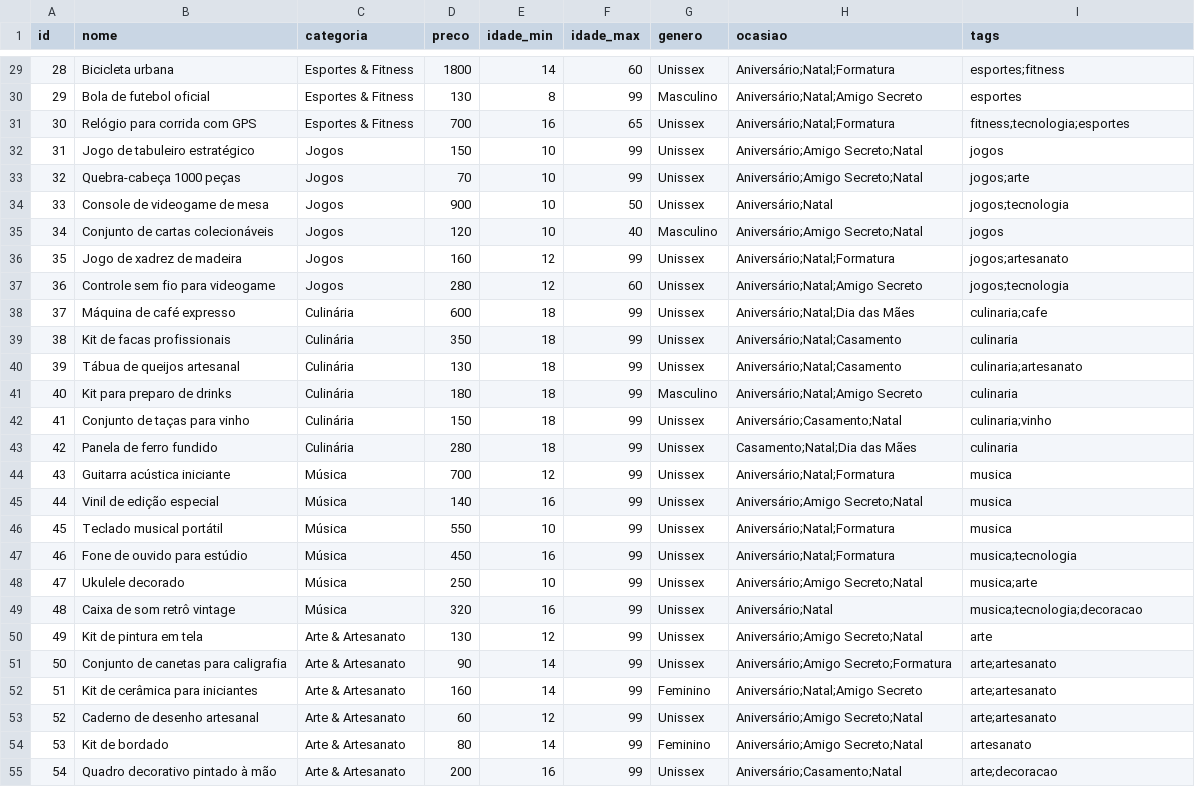
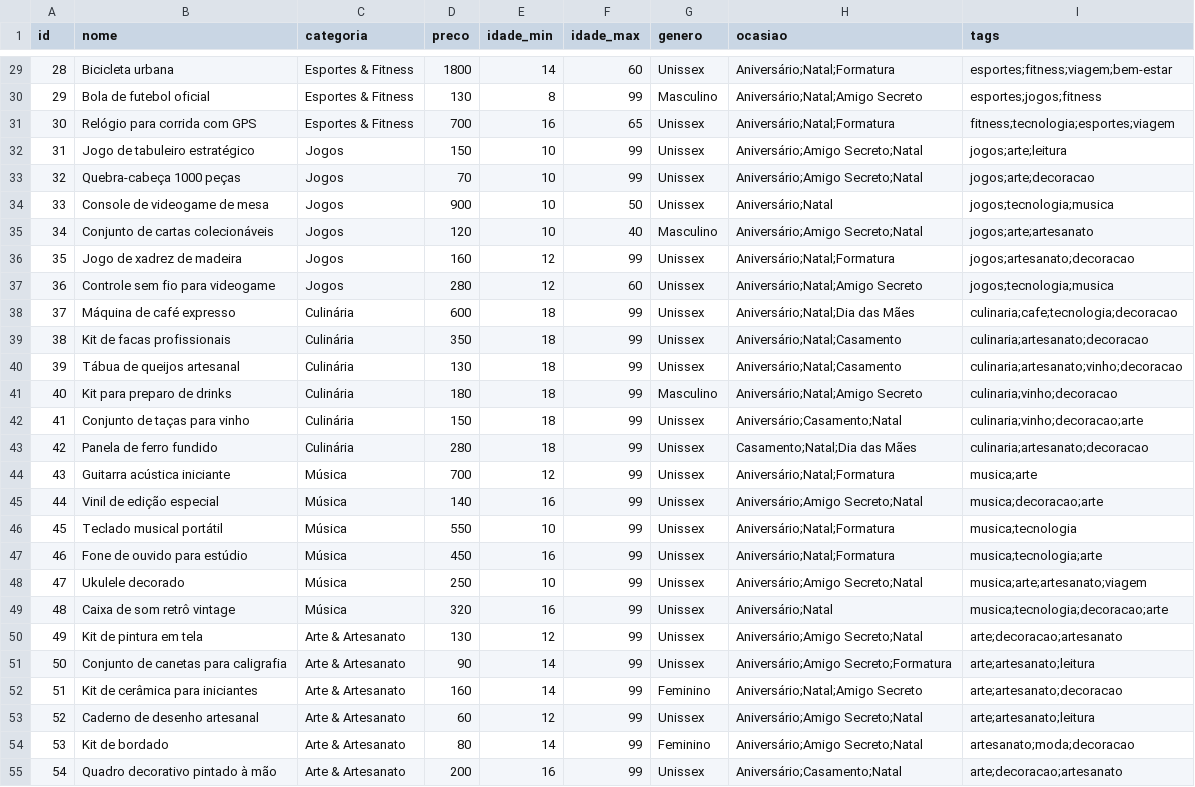
Before and after one commit to iegosoft/recomendador-presentes-knn, a CSV file: data/presentes.csv, drawn as a sheet; only a part is shown, gaps mark what is left out; the diff covers the shown part only; the diff names each change by its address in the sheet, - before the commit and + after, or states it on an @@ line.

```diff
--- a/data/presentes.csv
+++ b/data/presentes.csv
-I29 (tags): esportes;fitness
+I29 (tags): esportes;fitness;viagem;bem-estar
-I30 (tags): esportes
+I30 (tags): esportes;jogos;fitness
-I31 (tags): fitness;tecnologia;esportes
+I31 (tags): fitness;tecnologia;esportes;viagem
-I32 (tags): jogos
+I32 (tags): jogos;arte;leitura
-I33 (tags): jogos;arte
+I33 (tags): jogos;arte;decoracao
-I34 (tags): jogos;tecnologia
+I34 (tags): jogos;tecnologia;musica
-I35 (tags): jogos
+I35 (tags): jogos;arte;artesanato
-I36 (tags): jogos;artesanato
+I36 (tags): jogos;artesanato;decoracao
-I37 (tags): jogos;tecnologia
+I37 (tags): jogos;tecnologia;musica
-I38 (tags): culinaria;cafe
+I38 (tags): culinaria;cafe;tecnologia;decoracao
-I39 (tags): culinaria
+I39 (tags): culinaria;artesanato;decoracao
-I40 (tags): culinaria;artesanato
+I40 (tags): culinaria;artesanato;vinho;decoracao
-I41 (tags): culinaria
+I41 (tags): culinaria;vinho;decoracao
-I42 (tags): culinaria;vinho
+I42 (tags): culinaria;vinho;decoracao;arte
-I43 (tags): culinaria
+I43 (tags): culinaria;artesanato;decoracao
-I44 (tags): musica
+I44 (tags): musica;arte
-I45 (tags): musica
+I45 (tags): musica;decoracao;arte
-I46 (tags): musica
+I46 (tags): musica;tecnologia
-I47 (tags): musica;tecnologia
+I47 (tags): musica;tecnologia;arte
-I48 (tags): musica;arte
+I48 (tags): musica;arte;artesanato;viagem
-I49 (tags): musica;tecnologia;decoracao
+I49 (tags): musica;tecnologia;decoracao;arte
-I50 (tags): arte
+I50 (tags): arte;decoracao;artesanato
-I51 (tags): arte;artesanato
+I51 (tags): arte;artesanato;leitura
-I52 (tags): arte;artesanato
+I52 (tags): arte;artesanato;decoracao
-I53 (tags): arte;artesanato
+I53 (tags): arte;artesanato;leitura
-I54 (tags): artesanato
+I54 (tags): artesanato;moda;decoracao
-I55 (tags): arte;decoracao
+I55 (tags): arte;decoracao;artesanato
```
Also changed, not shown: 43 edited cells elsewhere in this file, 3 other files.
